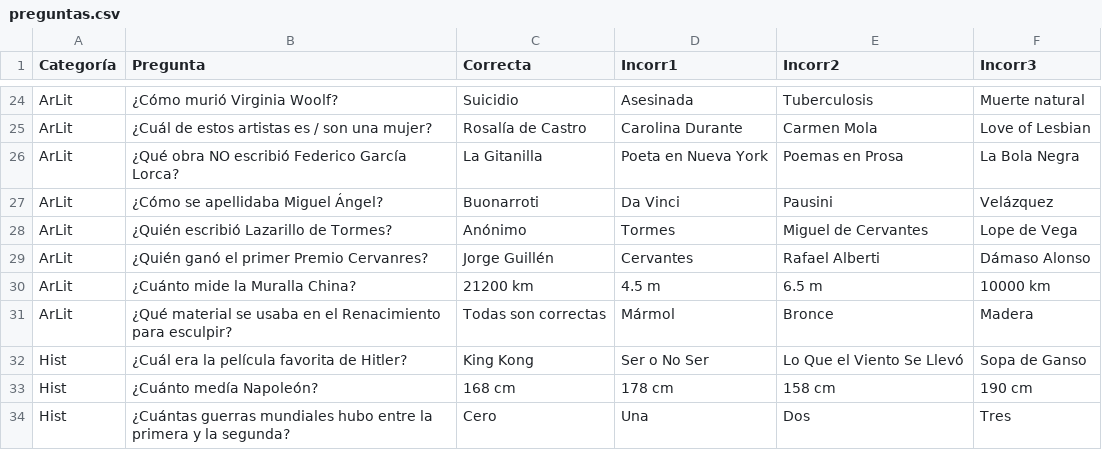
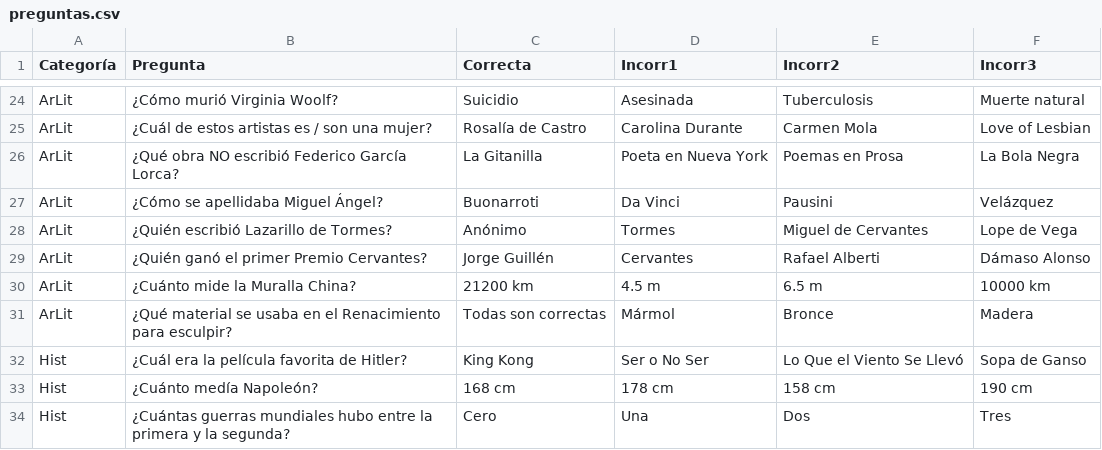
Before and after one commit to robercastro123/HackathonETSE, a CSV file: preguntas.csv, drawn as a sheet; only a part is shown, gaps mark what is left out.

Commit message:
cervantes preguntas.csv

```diff
--- a/preguntas.csv
+++ b/preguntas.csv
@@ -28,3 +28,3 @@ ArLit,¿Cómo se apellidaba Miguel Ángel?,Buonarroti,Da Vinci,Pausini,Velázque
 ArLit,¿Quién escribió Lazarillo de Tormes?,Anónimo,Tormes,Miguel de Cervantes,Lope de Vega
-ArLit,¿Quién ganó el primer Premio Cervanres?,Jorge Guillén,Cervantes,Rafael Alberti,Dámaso Alonso
+ArLit,¿Quién ganó el primer Premio Cervantes?,Jorge Guillén,Cervantes,Rafael Alberti,Dámaso Alonso
 ArLit,¿Cuánto mide la Muralla China?,21200 km,4.5 m,6.5 m,10000 km
```
